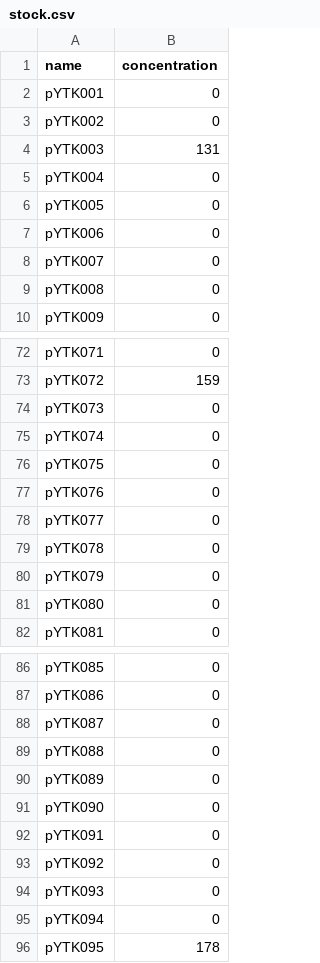
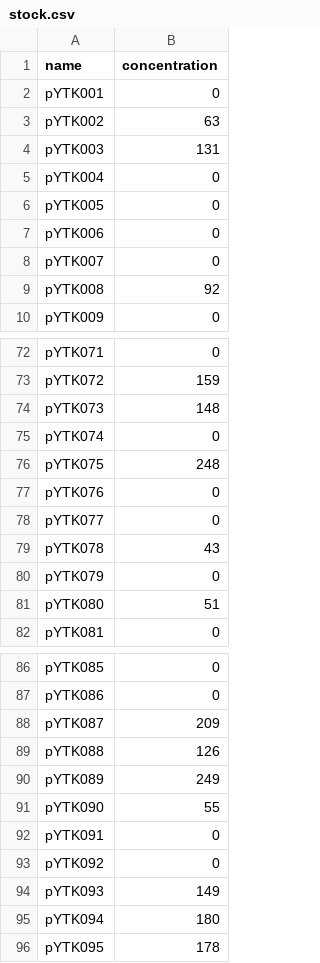
Before and after one commit to quoctran98/MoClo-YTK-Builder, a CSV file: data/stock.csv, drawn as a sheet; only a part is shown, gaps mark what is left out; the diff covers the shown part only.

Commit message:
Updated stock

```diff
--- a/data/stock.csv
+++ b/data/stock.csv
@@ -2,3 +2,3 @@
 pYTK001,0
-pYTK002,0
+pYTK002,63
 pYTK003,131
@@ -8,3 +8,3 @@ pYTK006,0
 pYTK007,0
-pYTK008,0
+pYTK008,92
 pYTK009,0
@@ -73,10 +73,10 @@ pYTK071,0
 pYTK072,159
-pYTK073,0
+pYTK073,148
 pYTK074,0
-pYTK075,0
+pYTK075,248
 pYTK076,0
 pYTK077,0
-pYTK078,0
+pYTK078,43
 pYTK079,0
-pYTK080,0
+pYTK080,51
 pYTK081,0
@@ -87,10 +87,10 @@ pYTK085,0
 pYTK086,0
-pYTK087,0
-pYTK088,0
-pYTK089,0
-pYTK090,0
+pYTK087,209
+pYTK088,126
+pYTK089,249
+pYTK090,55
 pYTK091,0
 pYTK092,0
-pYTK093,0
-pYTK094,0
+pYTK093,149
+pYTK094,180
 pYTK095,178
```
Also changed, not shown: 5 edited cells elsewhere in this file, 3 other files.
